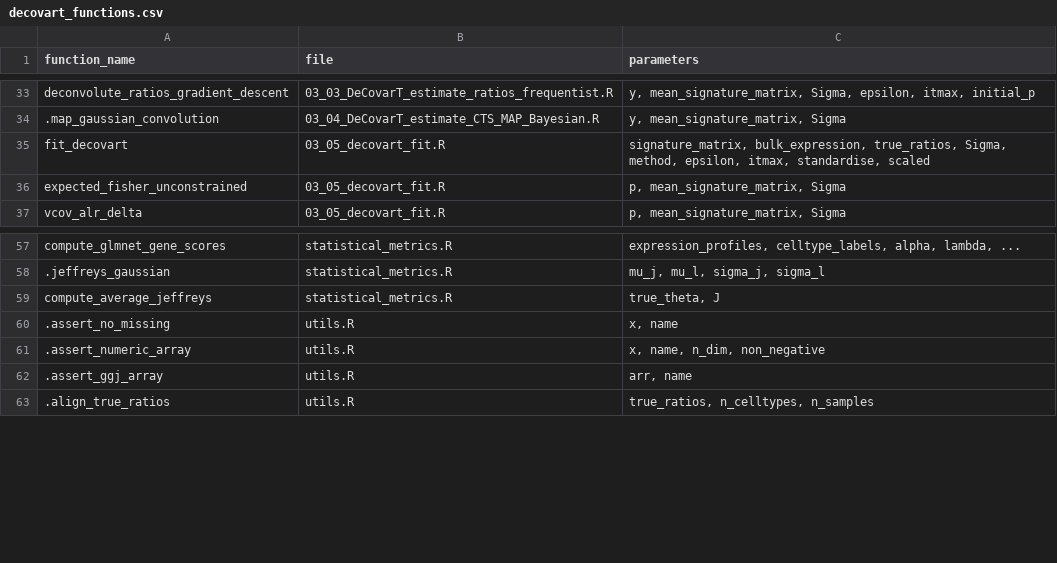
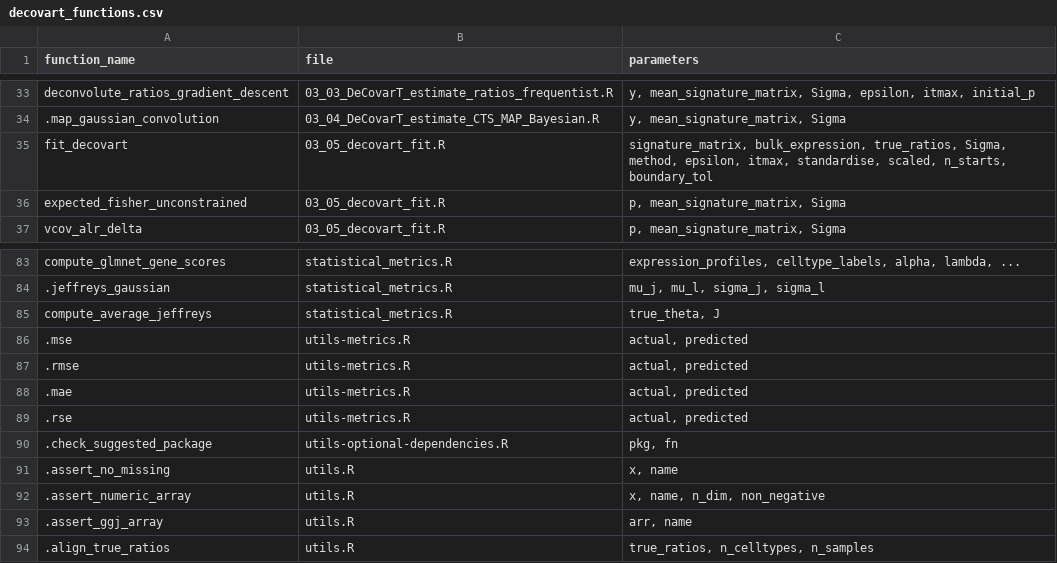
Before and after one commit to bastienchassagnol/DeCovarT, a CSV file: output/package_network/decovart_functions.csv, drawn as a sheet; only a part is shown, gaps mark what is left out; the diff covers the shown part only.

```diff
--- a/output/package_network/decovart_functions.csv
+++ b/output/package_network/decovart_functions.csv
@@ -34,3 +34,3 @@
 ".map_gaussian_convolution","03_04_DeCovarT_estimate_CTS_MAP_Bayesian.R","y, mean_signature_matrix, Sigma"
-"fit_decovart","03_05_decovart_fit.R","signature_matrix, bulk_expression, true_ratios, Sigma, method, epsilon, itmax, standardise, scaled"
+"fit_decovart","03_05_decovart_fit.R","signature_matrix, bulk_expression, true_ratios, Sigma, method, epsilon, itmax, standardise, scaled, n_starts, boundary_tol"
 "expected_fisher_unconstrained","03_05_decovart_fit.R","p, mean_signature_matrix, Sigma"
@@ -59,2 +85,7 @@
 "compute_average_jeffreys","statistical_metrics.R","true_theta, J"
+".mse","utils-metrics.R","actual, predicted"
+".rmse","utils-metrics.R","actual, predicted"
+".mae","utils-metrics.R","actual, predicted"
+".rse","utils-metrics.R","actual, predicted"
+".check_suggested_package","utils-optional-dependencies.R","pkg, fn"
 ".assert_no_missing","utils.R","x, name"
```
Also changed, not shown: 26 added rows elsewhere in this file, 23 other files.
